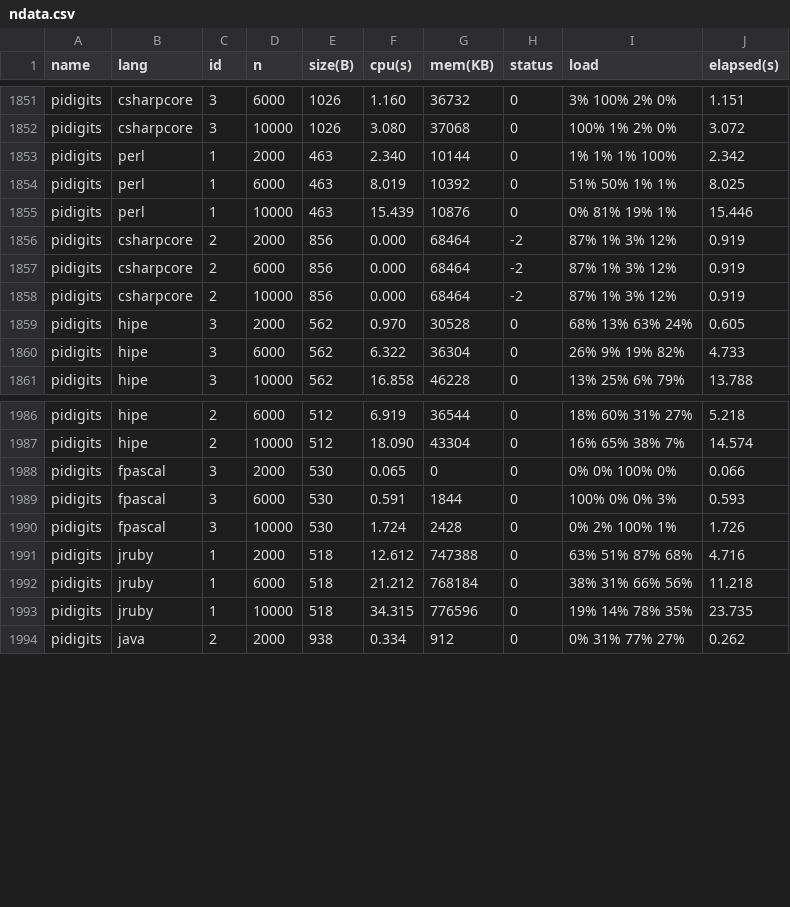
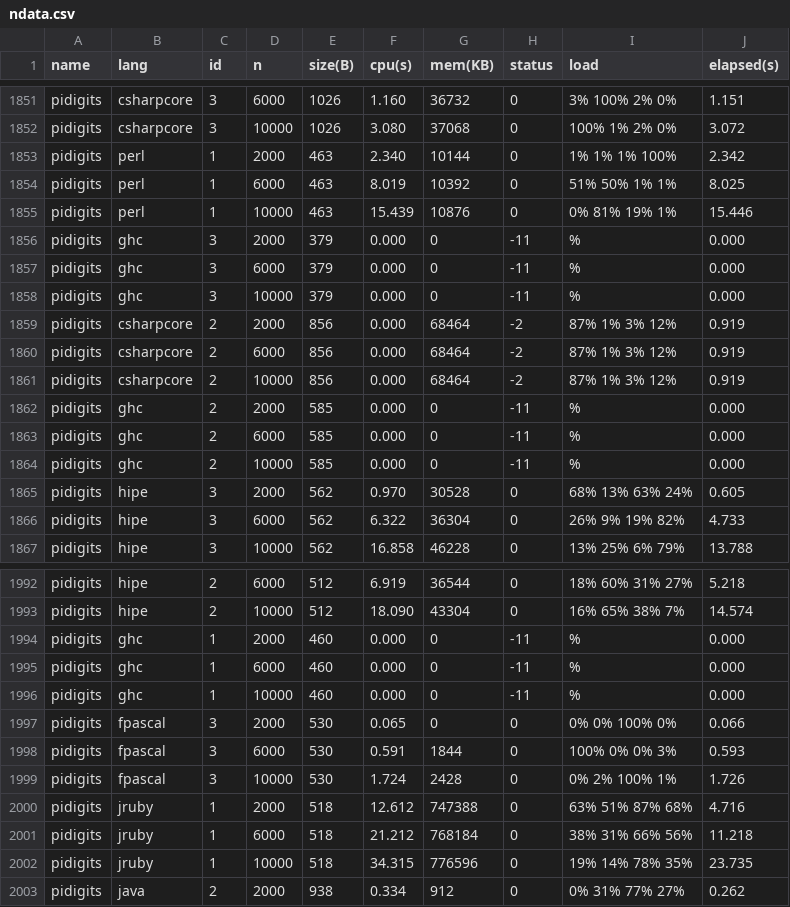
Before and after one commit to kirisky/benchmarks-game, a CSV file: public/data/ndata.csv, drawn as a sheet; only a part is shown, gaps mark what is left out; the diff names each change by its address in the sheet, - before the commit and + after, or states it on an @@ line.

Commit message:
ghc pidigits

```diff
--- a/public/data/ndata.csv
+++ b/public/data/ndata.csv
+row 1856: pidigits | ghc | 3 | 2000 | 379 | 0.000 | 0 | -11 | % | 0.000
+row 1857: pidigits | ghc | 3 | 6000 | 379 | 0.000 | 0 | -11 | % | 0.000
+row 1858: pidigits | ghc | 3 | 10000 | 379 | 0.000 | 0 | -11 | % | 0.000
+row 1862: pidigits | ghc | 2 | 2000 | 585 | 0.000 | 0 | -11 | % | 0.000
+row 1863: pidigits | ghc | 2 | 6000 | 585 | 0.000 | 0 | -11 | % | 0.000
+row 1864: pidigits | ghc | 2 | 10000 | 585 | 0.000 | 0 | -11 | % | 0.000
+row 1994: pidigits | ghc | 1 | 2000 | 460 | 0.000 | 0 | -11 | % | 0.000
+row 1995: pidigits | ghc | 1 | 6000 | 460 | 0.000 | 0 | -11 | % | 0.000
+row 1996: pidigits | ghc | 1 | 10000 | 460 | 0.000 | 0 | -11 | % | 0.000
```
Also changed, not shown: public/data/data.csv, 15 other files.
